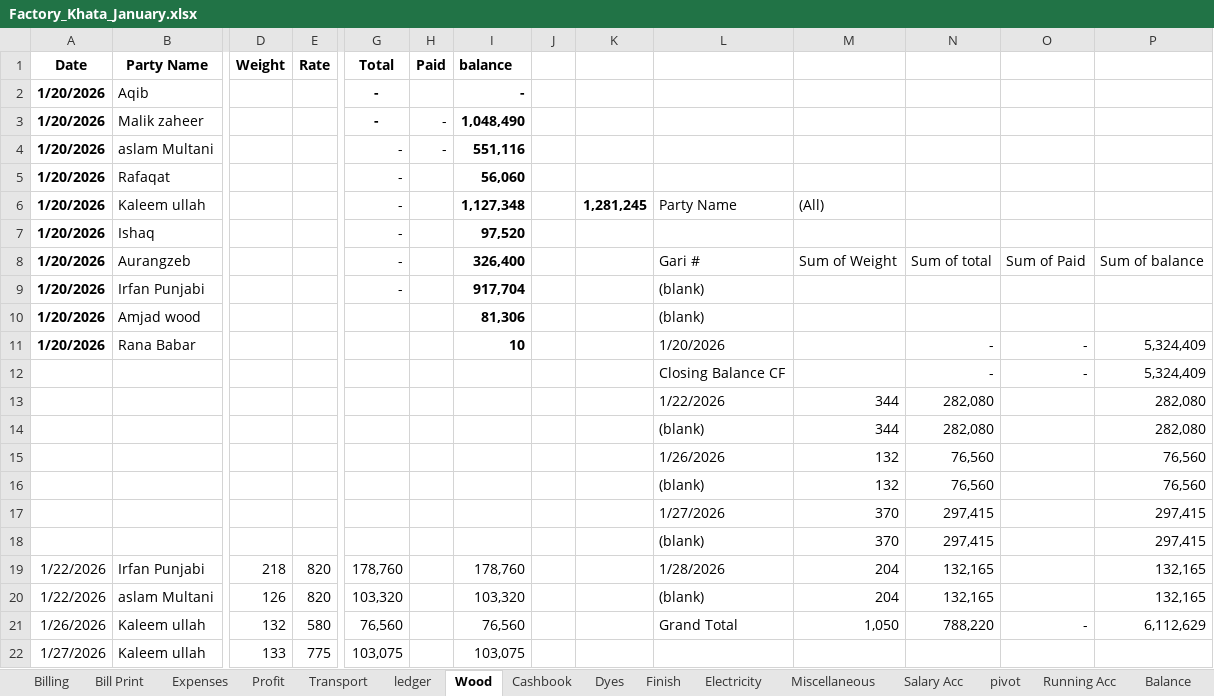
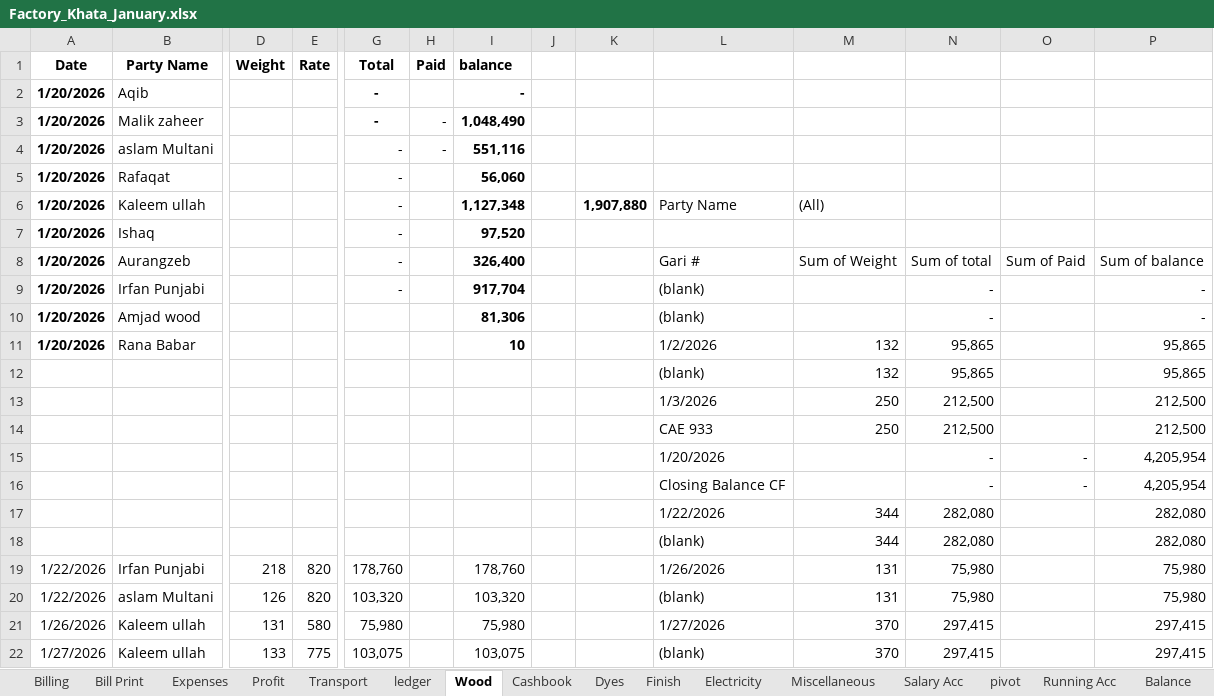
Before and after one commit to omerrazzaq4/AlHamd_Jan, an Excel workbook: Factory_Khata_January.xlsx, sheet Wood, drawn as a sheet; only a part is shown, gaps mark what is left out; values as stored, in another font and other column widths than the file's, no borders; charts and pictures and table styles not drawn; removed rows and columns are numbered as before the commit, all else as after; rows hold the shown columns only; the diff covers the shown part only; the diff names each change by its address in the sheet, - before the commit and + after, or states it on an @@ line.

```diff
--- a/Factory_Khata_January.xlsx (sheet Wood)
+++ b/Factory_Khata_January.xlsx (sheet Wood)
-K6: 1,281,245
+K6: 1,907,880
-N9:N10: (empty)
+N9:N10: -
-P9:P10: (empty)
+P9:P10: -
-L11: 1/20/2026
+L11: 1/2/2026
-M11: (empty)
+M11: 132
-N11: -
+N11: 95,865
-O11: -
+O11: (empty)
-P11: 5,324,409
+P11: 95,865
+row 12:  |  |  |  |  |  |  |  |  | (blank) | 132 | 95,865 |  | 95,865
+row 13:  |  |  |  |  |  |  |  |  | 1/3/2026 | 250 | 212,500 |  | 212,500
+row 14:  |  |  |  |  |  |  |  |  | CAE 933 | 250 | 212,500 |  | 212,500
+row 15:  |  |  |  |  |  |  |  |  | 1/20/2026 |  | - | - | 4,205,954
-P16: 5,324,409
+P16: 4,205,954
-row 15:  |  |  |  |  |  |  |  |  | 1/26/2026 | 132 | 76,560 |  | 76,560
-row 16:  |  |  |  |  |  |  |  |  | (blank) | 132 | 76,560 |  | 76,560
-row 17:  |  |  |  |  |  |  |  |  | 1/27/2026 | 370 | 297,415 |  | 297,415
-row 18:  |  |  |  |  |  |  |  |  | (blank) | 370 | 297,415 |  | 297,415
-L19: 1/28/2026
+L19: 1/26/2026
-M19:M20: 204
+M19:M20: 131
-N19:N20: 132,165
+N19:N20: 75,980
-P19:P20: 132,165
+P19:P20: 75,980
-row 21: 1/26/2026 | Kaleem ullah | 132 | 580 | 76,560 |  | 76,560 |  |  | Grand Total | 1,050 | 788,220 | - | 6,112,629
+row 21: 1/26/2026 | Kaleem ullah | 131 | 580 | 75,980 |  | 75,980 |  |  | 1/27/2026 | 370 | 297,415 |  | 297,415
-L22: (empty)
+L22: (blank)
-M22: (empty)
+M22: 370
-N22: (empty)
+N22: 297,415
-P22: (empty)
+P22: 297,415
```
Also changed, not shown: 13 added rows, 13 removed rows, 31 edited cells and cell formats elsewhere in this sheet, sheet Cashbook, sheet ledger, sheet Billing, sheet pivot, sheet Finish, sheet Dyes, 4 more sheets, formulas that keep their value.
